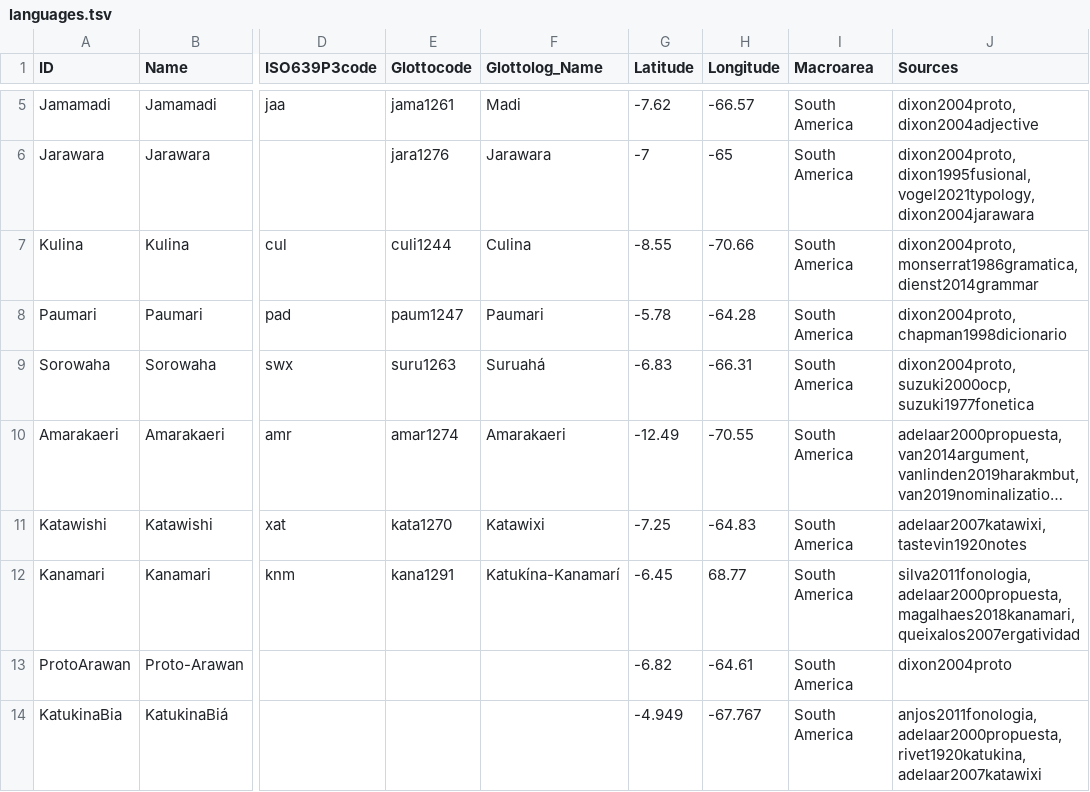
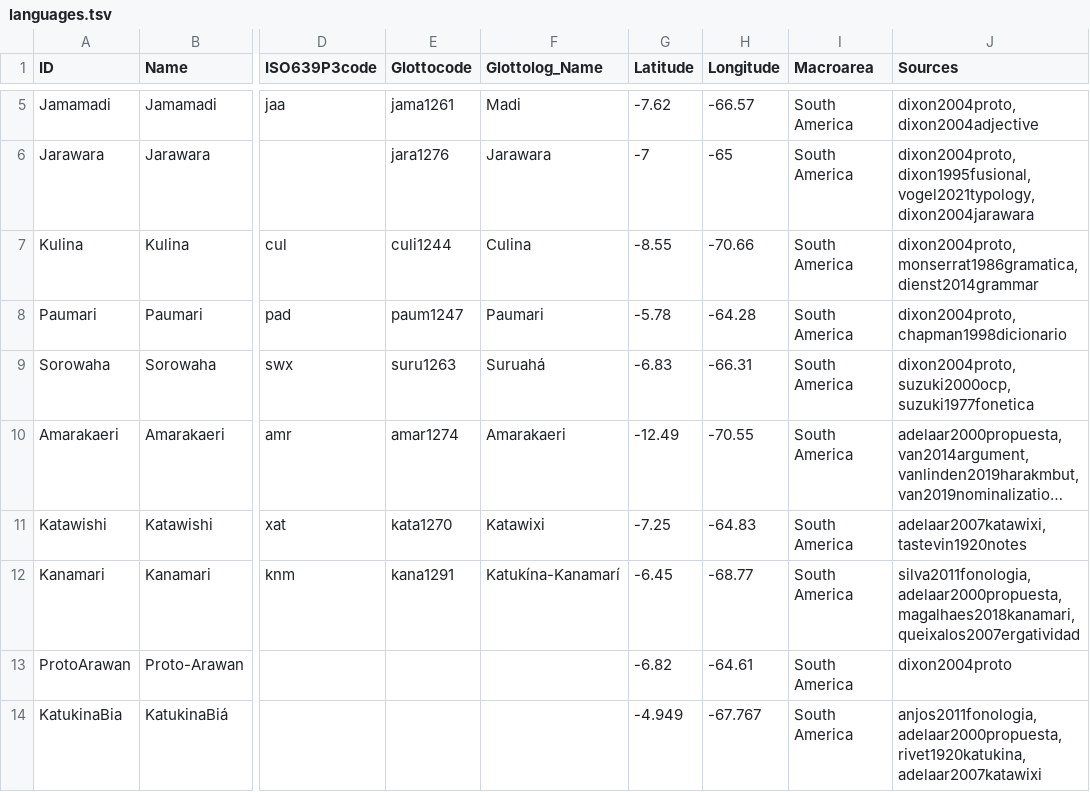
Before and after one commit to tupian-language-resources/kahd, a TSV file: etc/languages.tsv, drawn as a sheet; only a part is shown, gaps mark what is left out; long unchanged cells end in …; the diff names each change by its address in the sheet, - before the commit and + after, or states it on an @@ line.

Commit message:
Update languages.tsv

```diff
--- a/etc/languages.tsv
+++ b/etc/languages.tsv
-H12 (Longitude): 68.77
+H12 (Longitude): -68.77
```
